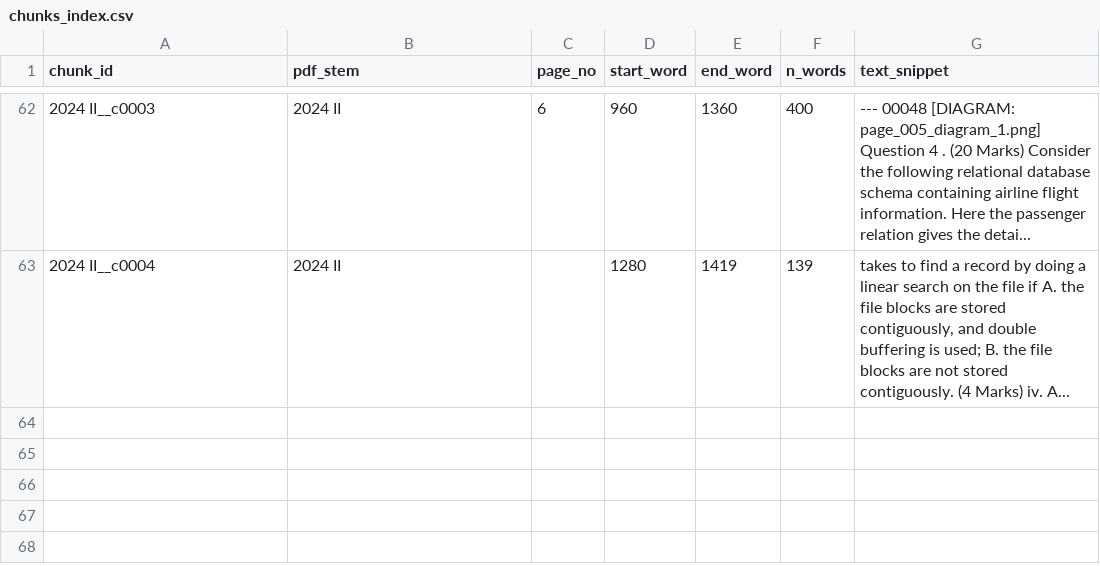
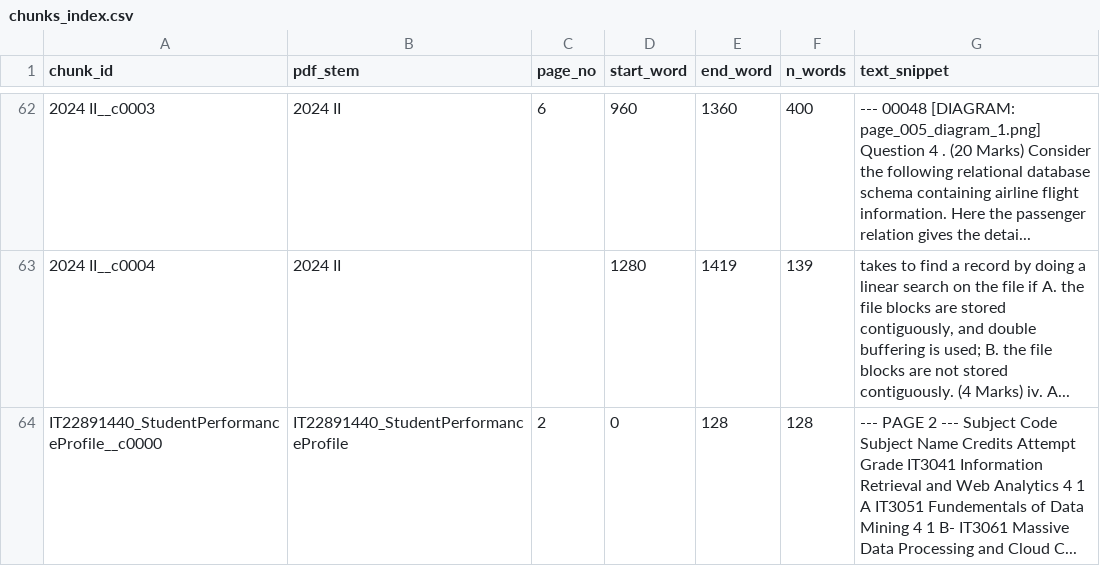
Before and after one commit to Leashaniya/Research-Project, a CSV file: data/text_extraction_hybrid/chunks_index.csv, drawn as a sheet; only a part is shown, gaps mark what is left out; the diff names each change by its address in the sheet, - before the commit and + after, or states it on an @@ line.

```diff
--- a/data/text_extraction_hybrid/chunks_index.csv
+++ b/data/text_extraction_hybrid/chunks_index.csv
+row 64: IT22891440_StudentPerformanceProfile__c0000 | IT22891440_StudentPerformanceProfile | 2 | 0 | 128 | 128 | --- PAGE 2 --- Subject Code Subject Name Credits Attempt Grade IT3041 Information Retrieval and Web Analytics 4 1 A IT3051 Fundementals of Data Mining 4 1 B- IT3061 Massive Data Processing and Cloud C...
```
Also changed, not shown: data/lecture_slides_extraction/slides_chunks_index.csv, 13 other files.
